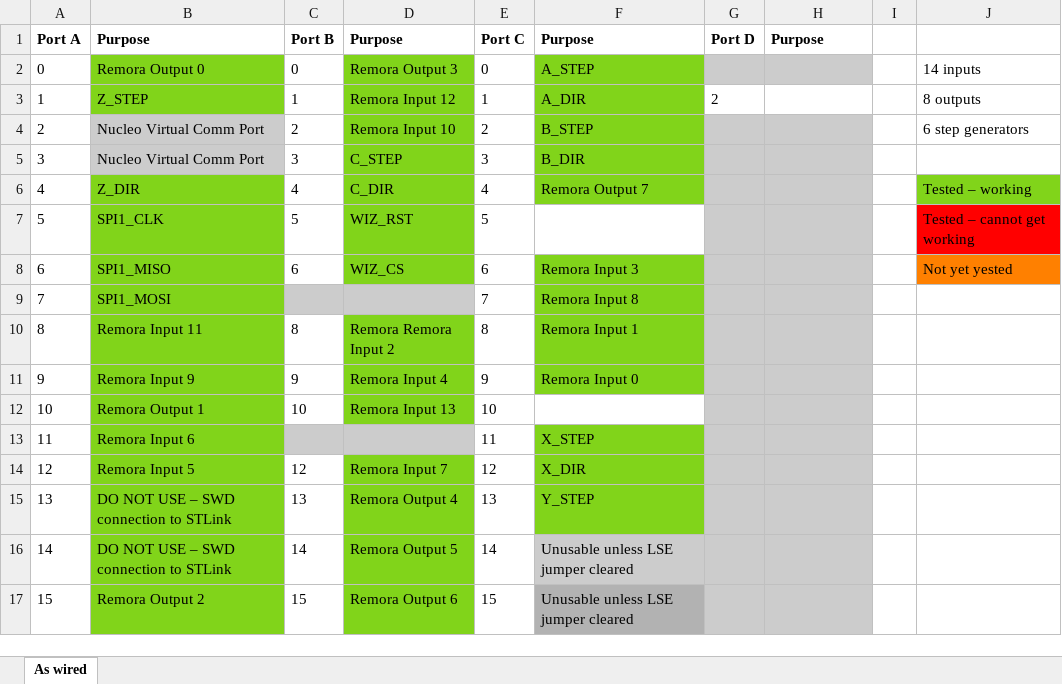
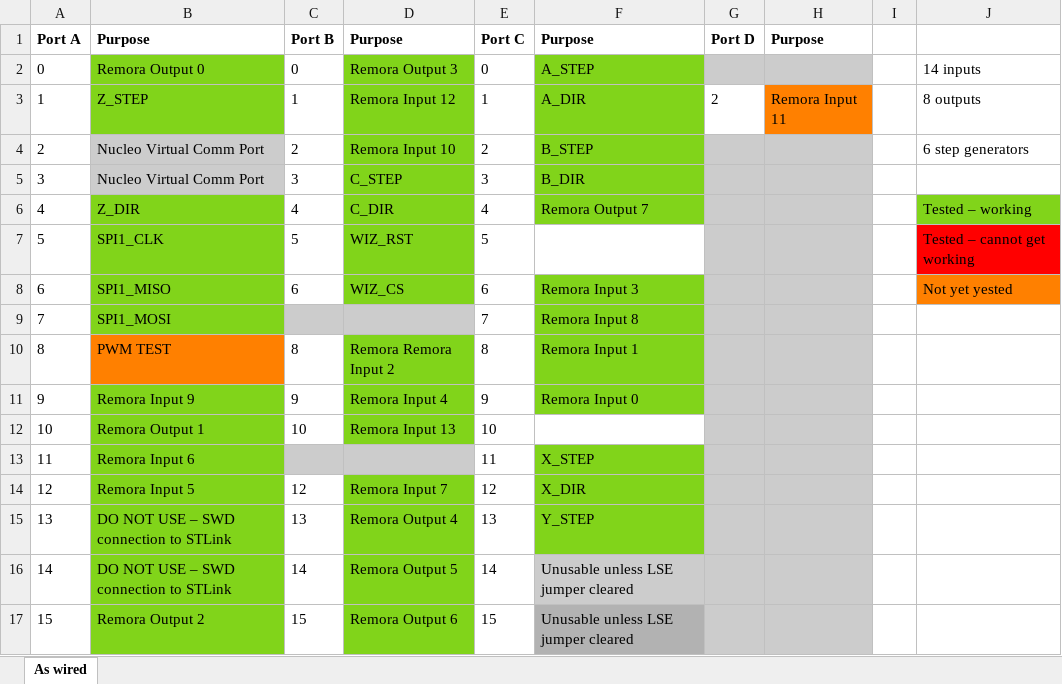
Before and after one commit to ben-jacobson/RemoraNucleoHatPCB, an Excel workbook: GPIO Mapping.xlsx, sheet As wired, drawn as a sheet; values as stored, in another font and other column widths than the file's, no borders; the diff names each change by its address in the sheet, - before the commit and + after, or states it on an @@ line.

```diff
--- a/GPIO Mapping.xlsx (sheet As wired)
+++ b/GPIO Mapping.xlsx (sheet As wired)
-H3: (empty)
+H3: Remora Input 11
-H3 fill: none
+H3 fill: #FF8000
-B10: Remora Input 11
+B10: PWM TEST
-B10 fill: #81D41A
+B10 fill: #FF8000
```
Also changed, not shown: 3 other files.
